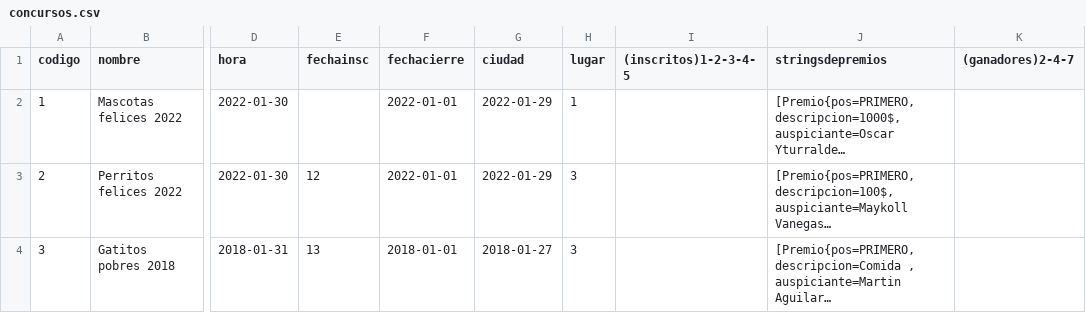
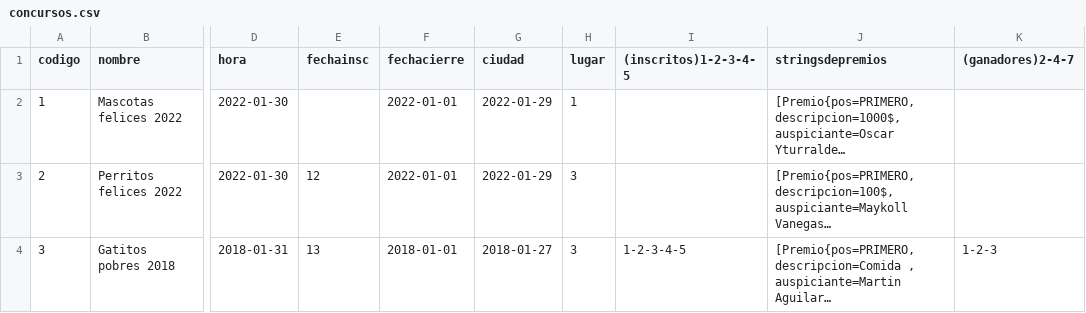
Before and after one commit to callofmano/ProyectoP, a CSV file: archivo/concursos.csv, drawn as a sheet; only a part is shown, gaps mark what is left out; long unchanged cells end in …; the diff names each change by its address in the sheet, - before the commit and + after, or states it on an @@ line.

Commit message:
Se puso unos datos en los archivos

```diff
--- a/archivo/concursos.csv
+++ b/archivo/concursos.csv
-I4 ((inscritos)1-2-3-4-5): (empty)
+I4 ((inscritos)1-2-3-4-5): 1-2-3-4-5
-K4 ((ganadores)2-4-7): (empty)
+K4 ((ganadores)2-4-7): 1-2-3
```
Also changed, not shown: 2 other files.
